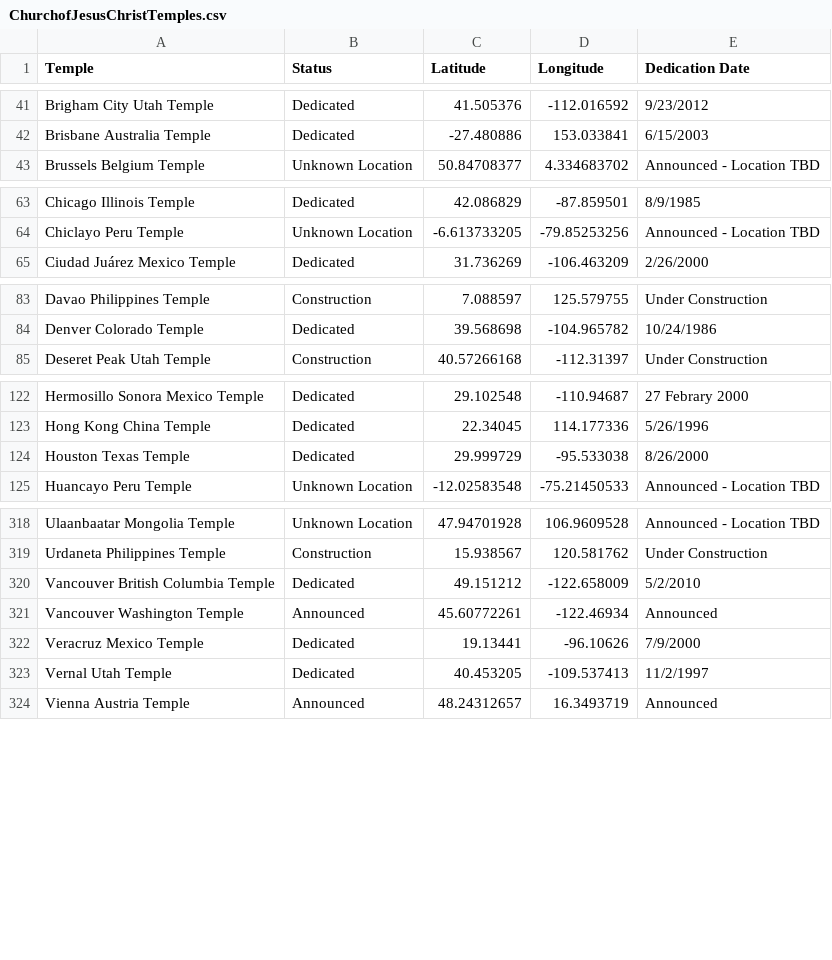
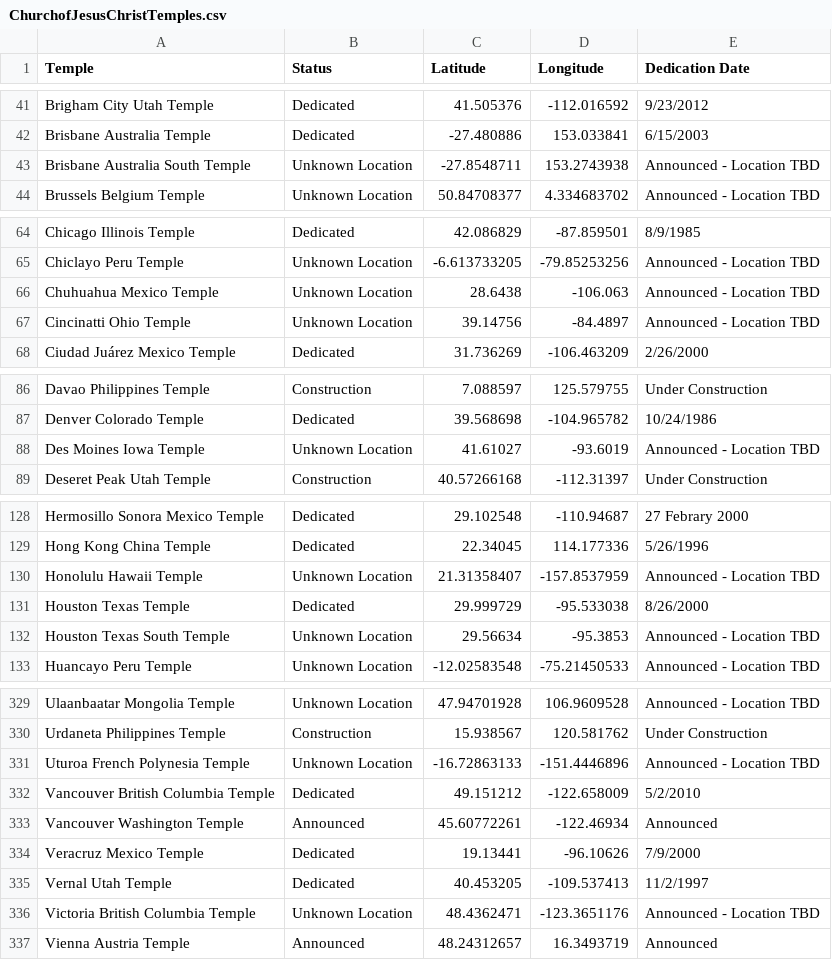
Before and after one commit to SokovianSquirrelly/Sprint-03, a CSV file: ChurchofJesusChristTemples.csv, drawn as a sheet; only a part is shown, gaps mark what is left out; the diff covers the shown part only; the diff names each change by its address in the sheet, - before the commit and + after, or states it on an @@ line.

```diff
--- a/ChurchofJesusChristTemples.csv
+++ b/ChurchofJesusChristTemples.csv
+row 43: Brisbane Australia South Temple | Unknown Location | -27.8548711 | 153.2743938 | Announced - Location TBD
+row 66: Chuhuahua Mexico Temple | Unknown Location | 28.6438 | -106.063 | Announced - Location TBD
+row 67: Cincinatti Ohio Temple | Unknown Location | 39.14756 | -84.4897 | Announced - Location TBD
+row 88: Des Moines Iowa Temple | Unknown Location | 41.61027 | -93.6019 | Announced - Location TBD
+row 130: Honolulu Hawaii Temple | Unknown Location | 21.31358407 | -157.8537959 | Announced - Location TBD
+row 132: Houston Texas South Temple | Unknown Location | 29.56634 | -95.3853 | Announced - Location TBD
+row 331: Uturoa French Polynesia Temple | Unknown Location | -16.72863133 | -151.4446896 | Announced - Location TBD
+row 336: Victoria British Columbia Temple | Unknown Location | 48.4362471 | -123.3651176 | Announced - Location TBD
```
Also changed, not shown: 7 added rows elsewhere in this file, Predictions.csv, 1 other file.
